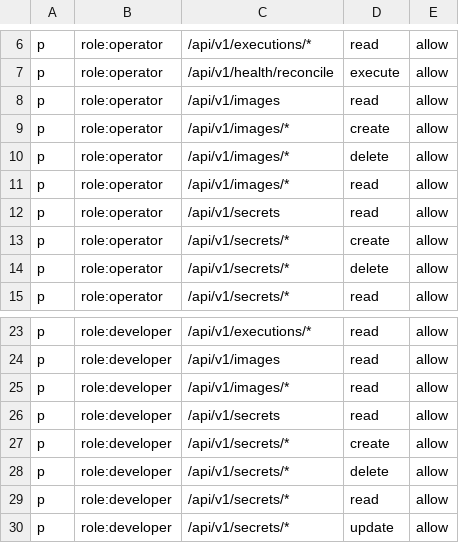
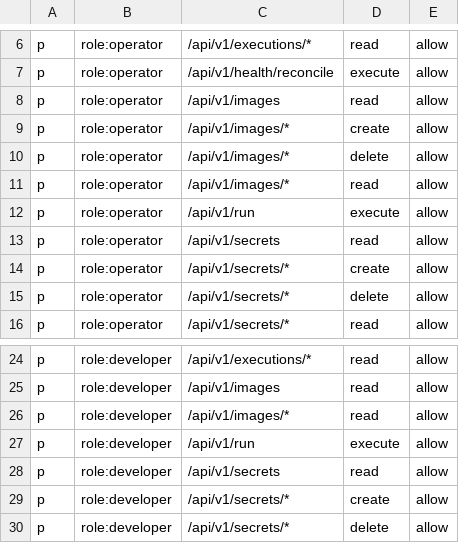
Before and after one commit to runvoy/runvoy, a CSV file: internal/auth/authorization/casbin/policy.csv, drawn as a sheet; only a part is shown, gaps mark what is left out; the shorter side is filled out with more unchanged rows; the diff names each change by its address in the sheet, - before the commit and + after, or states it on an @@ line.

Commit message:
Allow operator+developer to run commands

```diff
--- a/internal/auth/authorization/casbin/policy.csv
+++ b/internal/auth/authorization/casbin/policy.csv
+row 12: p | role:operator | /api/v1/run | execute | allow
+row 27: p | role:developer | /api/v1/run | execute | allow
```
Also changed, not shown: 1 other file.
